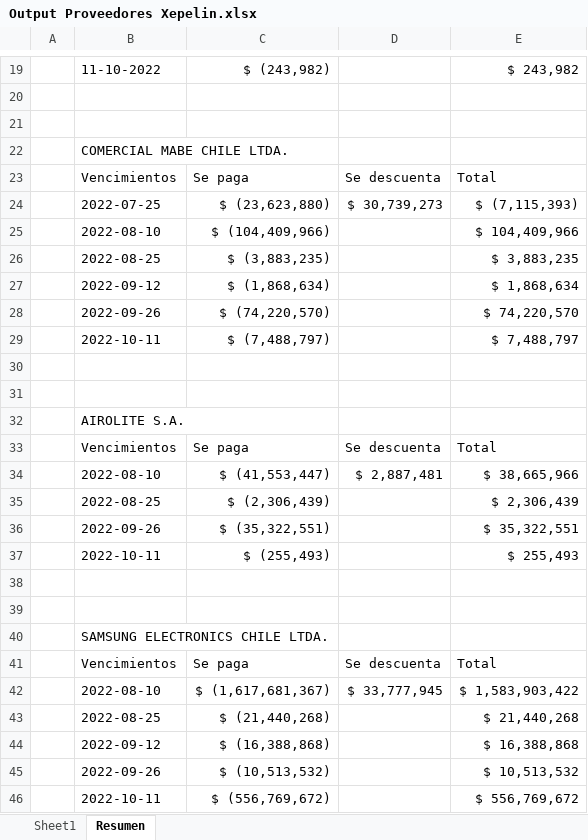
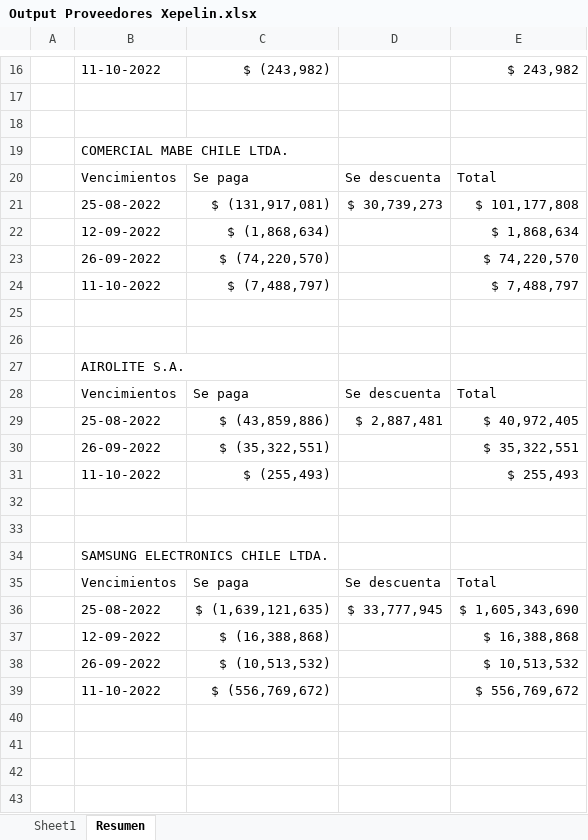
Before and after one commit to ianivx/py_pp_proveedores_corps, an Excel workbook: Output Proveedores Xepelin.xlsx, sheet Resumen, drawn as a sheet; only a part is shown, gaps mark what is left out; values as stored, in another font and other column widths than the file's, no borders; removed rows and columns are numbered as before the commit, all else as after; the diff covers the shown part only; the diff names each change by its address in the sheet, - before the commit and + after, or states it on an @@ line.

Commit message:
columnas ok

```diff
--- a/Output Proveedores Xepelin.xlsx (sheet Resumen)
+++ b/Output Proveedores Xepelin.xlsx (sheet Resumen)
-B21: 2022-07-25
+B21: 25-08-2022
-C21: $ (23,623,880)
+C21: $ (131,917,081)
-E21: $ (7,115,393)
+E21: $ 101,177,808
-row 25:  | 2022-08-10 | $ (104,409,966) |  | $ 104,409,966
-row 26:  | 2022-08-25 | $ (3,883,235) |  | $ 3,883,235
-B22: 2022-09-12
+B22: 12-09-2022
-B23: 2022-09-26
+B23: 26-09-2022
-B24: 2022-10-11
+B24: 11-10-2022
-row 34:  | 2022-08-10 | $ (41,553,447) | $ 2,887,481 | $ 38,665,966
-row 35:  | 2022-08-25 | $ (2,306,439) |  | $ 2,306,439
+row 29:  | 25-08-2022 | $ (43,859,886) | $ 2,887,481 | $ 40,972,405
-B30: 2022-09-26
+B30: 26-09-2022
-B31: 2022-10-11
+B31: 11-10-2022
-row 42:  | 2022-08-10 | $ (1,617,681,367) | $ 33,777,945 | $ 1,583,903,422
-row 43:  | 2022-08-25 | $ (21,440,268) |  | $ 21,440,268
+row 36:  | 25-08-2022 | $ (1,639,121,635) | $ 33,777,945 | $ 1,605,343,690
-B37: 2022-09-12
+B37: 12-09-2022
-B38: 2022-09-26
+B38: 26-09-2022
-B39: 2022-10-11
+B39: 11-10-2022
```
Also changed, not shown: 1 added row, 4 removed rows and 6 edited cells elsewhere in this sheet, 3 other files.
